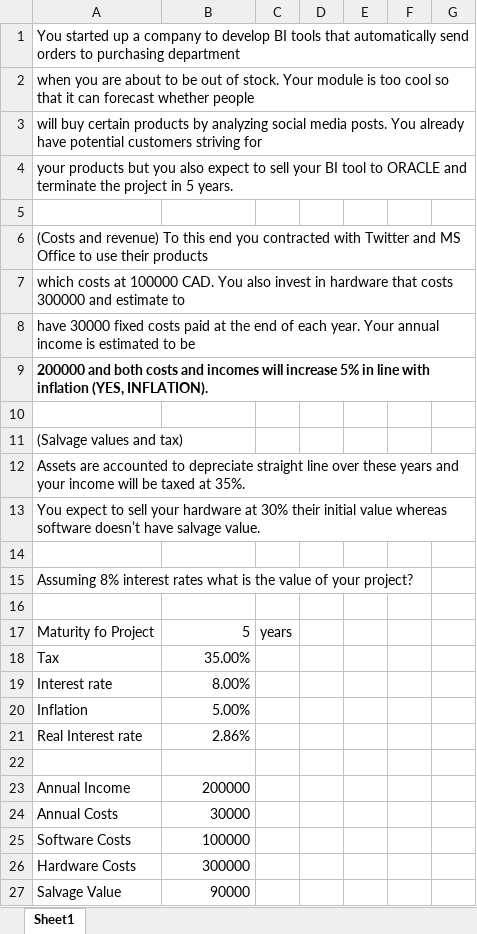
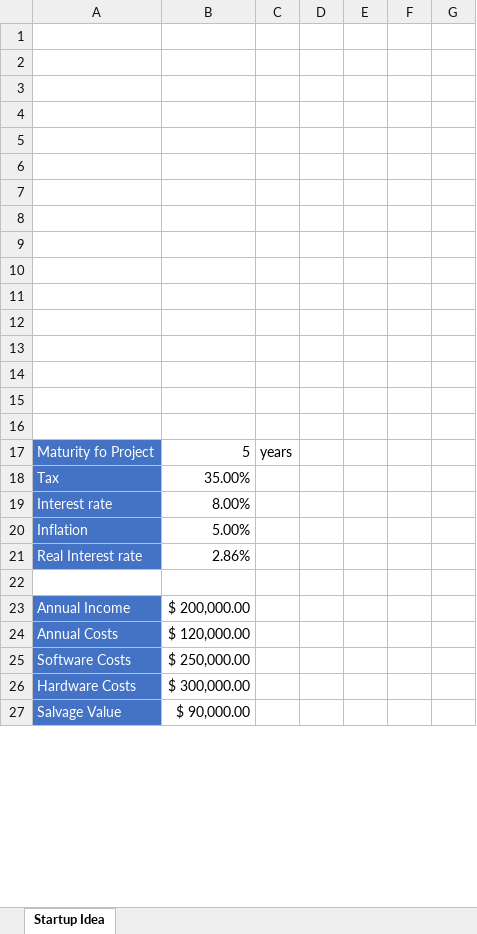
Before and after one commit to fuadcan/msci261, an Excel workbook: MSCI261w4_sol.xlsx, sheet Startup Idea, drawn as a sheet; only a part is shown; values as stored, in another font and other column widths than the file's, no borders; charts and pictures not drawn; removed rows and columns are numbered as before the commit, all else as after; the diff covers the shown part only; the diff names each change by its address in the sheet, - before the commit and + after, or states it on an @@ line.

```diff
--- a/MSCI261w4_sol.xlsx (sheet Startup Idea)
+++ b/MSCI261w4_sol.xlsx (sheet Startup Idea)
-sheet tab: Sheet1
+sheet tab: Startup Idea
-row 1: You started up a company to develop BI tools that automatically send orders to purchasing department
-row 2: when you are about to be out of stock. Your module is too cool so that it can forecast whether people
-row 3: will buy certain products by analyzing social media posts. You already have potential customers striving for
-row 4: your products but you also expect to sell your BI tool to ORACLE and terminate the project in 5 years.
-row 6: (Costs and revenue) To this end you contracted with Twitter and MS Office to use their products
-row 7: which costs at 100000 CAD. You also invest in hardware that costs 300000 and estimate to
-row 8: have 30000 fixed costs paid at the end of each year. Your annual income is estimated to be
-row 9: 200000 and both costs and incomes will increase 5% in line with inflation (YES, INFLATION).
-row 11: (Salvage values and tax)
-row 12: Assets are accounted to depreciate straight line over these years and your income will be taxed at 35%.
-row 13: You expect to sell your hardware at 30% their initial value whereas software doesn’t have salvage value.
-A4: Assuming 8% interest rates what is the value of your project?
+A4: (empty)
+row 5: (empty)
+row 6: (empty)
+row 7: (empty)
+row 8: (empty)
+row 9: (empty)
+row 10: (empty)
+row 11: (empty)
+row 12: (empty)
+row 13: (empty)
+row 14: (empty)
+row 15: (empty)
@@ A17:A21 fill: none → #4472C4, text colour: black → #FFFFFF @@
@@ A23:A27 fill: none → #4472C4, text colour: black → #FFFFFF @@
-B23: 200000
+B23: $ 200,000.00
-B24: 30000
+B24: $ 120,000.00
-B25: 100000
+B25: $ 250,000.00
-B26: 300000
+B26: $ 300,000.00
-B27: 90000
+B27: $ 90,000.00
```
Also changed, not shown: 11 added rows, 10 removed rows, 6 edited cells and cell formats elsewhere in this sheet, formulas that keep their value, charts or pictures, MSCI261w4.xlsx.
